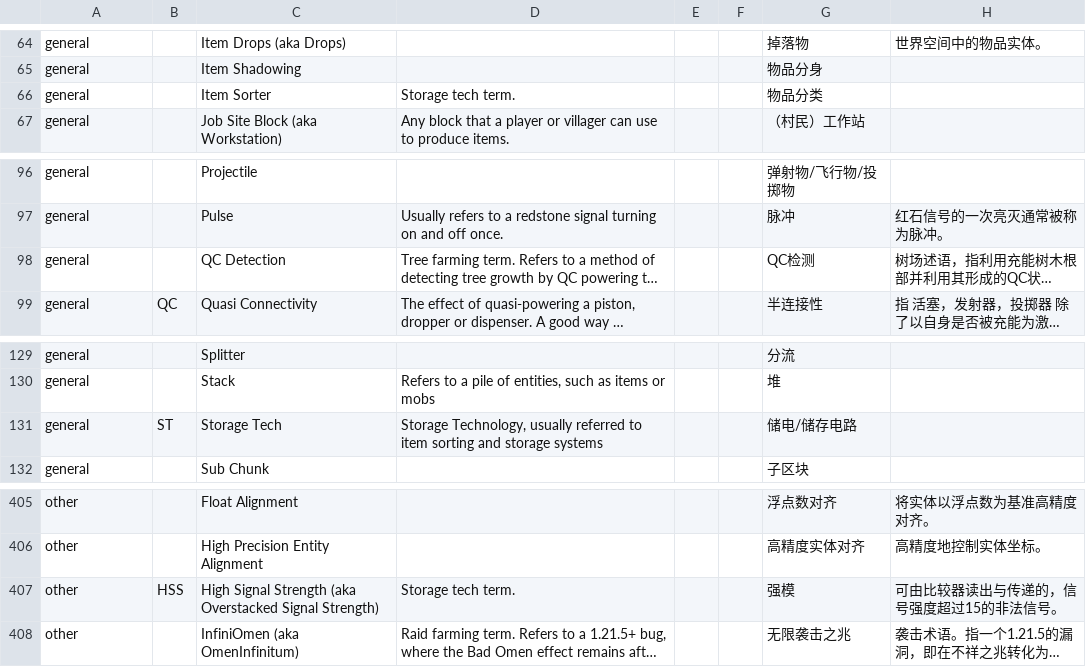
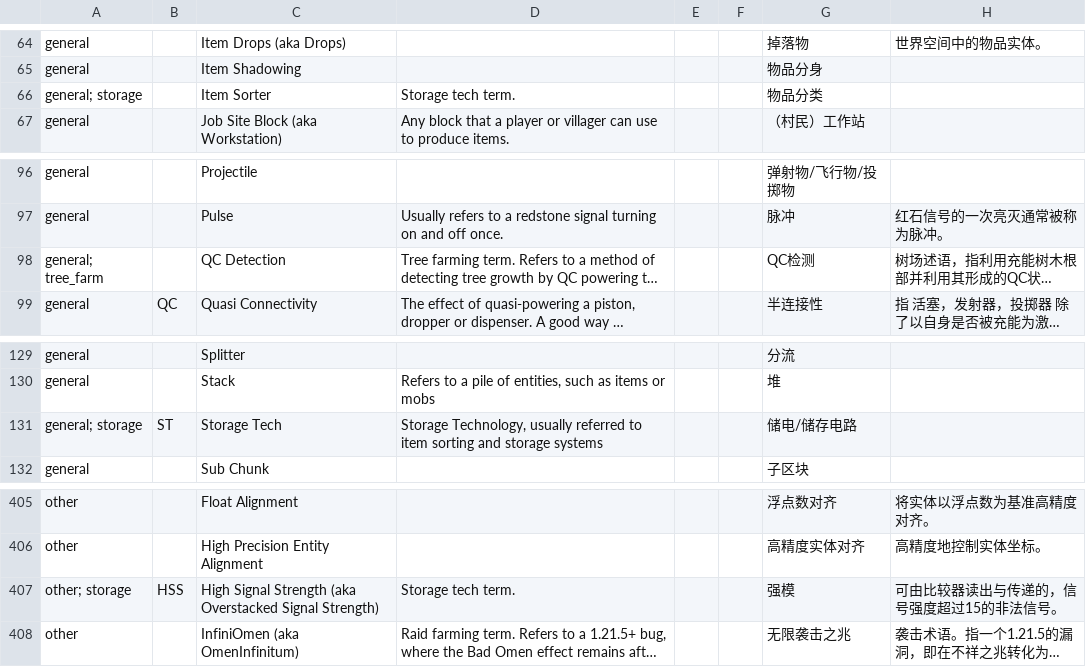
Before and after one commit to DuskScorpio/TechMC-Glossary, a CSV file: TechMC Glossary.csv, drawn as a sheet; only a part is shown, gaps mark what is left out; long unchanged cells end in …; the diff covers the shown part only; the diff names each change by its address in the sheet, - before the commit and + after, or states it on an @@ line.

```diff
--- a/TechMC Glossary.csv
+++ b/TechMC Glossary.csv
-A66: general
+A66: general; storage
-A98: general
+A98: general; tree_farm
-A131: general
+A131: general; storage
-A407: other
+A407: other; storage
```
Also changed, not shown: 53 edited cells elsewhere in this file.
